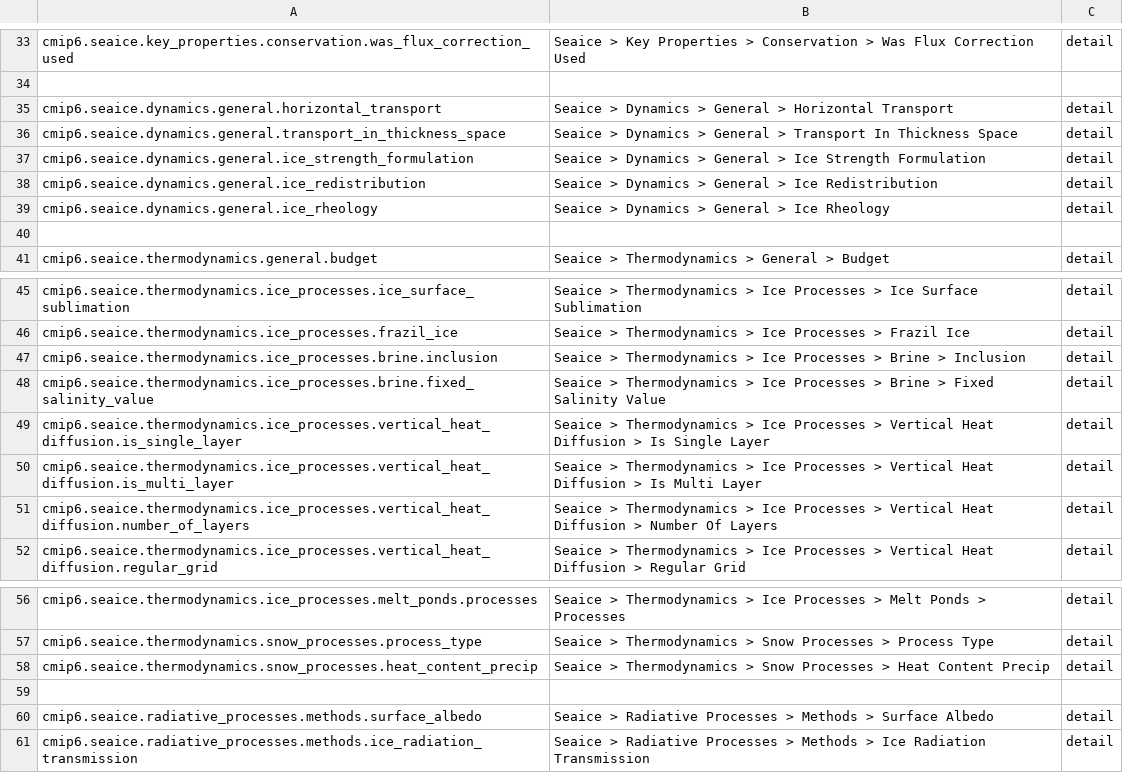
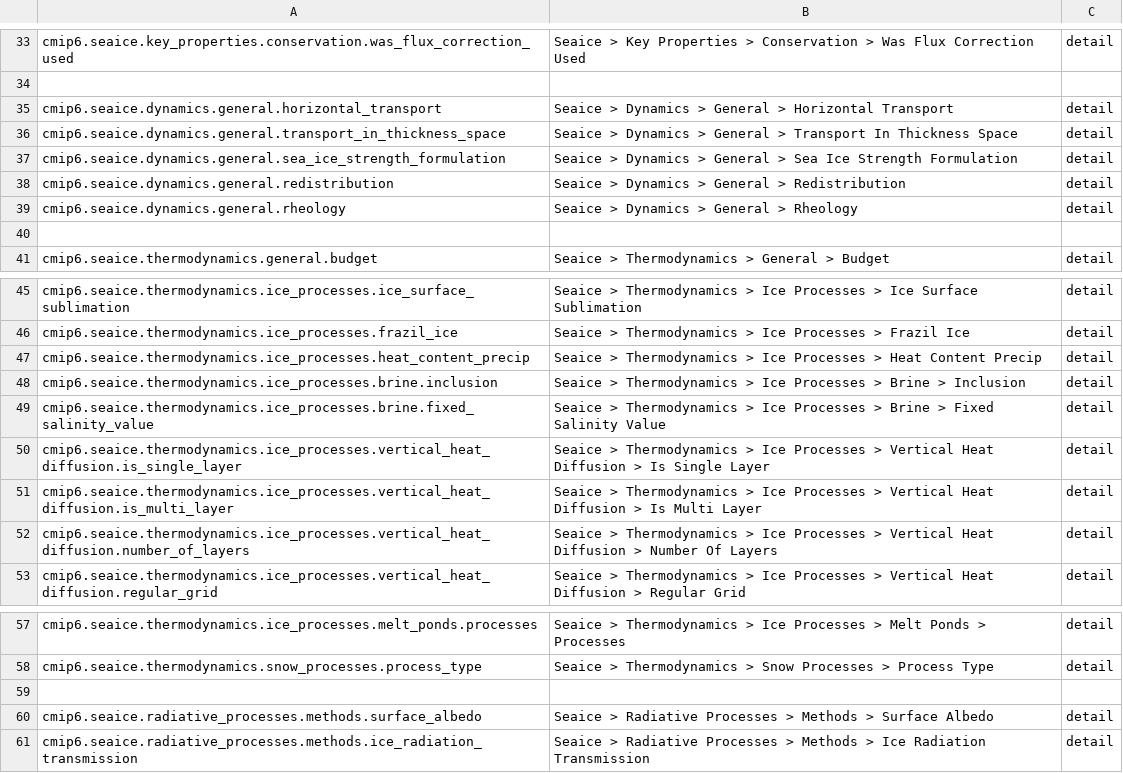
Before and after one commit to ES-DOC/cmip6-specializations-seaice, a CSV file: _seaice-ids-level-3.csv, drawn as a sheet; only a part is shown, gaps mark what is left out.

Commit message:
Refactoring and updates based on Jamie's comments and comparison with CMIP5

```diff
--- a/_seaice-ids-level-3.csv
+++ b/_seaice-ids-level-3.csv
@@ -36,5 +36,5 @@ cmip6.seaice.dynamics.general.horizontal_transport, Seaice > Dynamics > General
 cmip6.seaice.dynamics.general.transport_in_thickness_space, Seaice > Dynamics > General > Transport In Thickness Space, detail
-cmip6.seaice.dynamics.general.ice_strength_formulation, Seaice > Dynamics > General > Ice Strength Formulation, detail
-cmip6.seaice.dynamics.general.ice_redistribution, Seaice > Dynamics > General > Ice Redistribution, detail
-cmip6.seaice.dynamics.general.ice_rheology, Seaice > Dynamics > General > Ice Rheology, detail
+cmip6.seaice.dynamics.general.sea_ice_strength_formulation, Seaice > Dynamics > General > Sea Ice Strength Formulation, detail
+cmip6.seaice.dynamics.general.redistribution, Seaice > Dynamics > General > Redistribution, detail
+cmip6.seaice.dynamics.general.rheology, Seaice > Dynamics > General > Rheology, detail
 , ,
@@ -46,2 +46,3 @@ cmip6.seaice.thermodynamics.ice_processes.ice_surface_sublimation, Seaice > Ther
 cmip6.seaice.thermodynamics.ice_processes.frazil_ice, Seaice > Thermodynamics > Ice Processes > Frazil Ice, detail
+cmip6.seaice.thermodynamics.ice_processes.heat_content_precip, Seaice > Thermodynamics > Ice Processes > Heat Content Precip, detail
 cmip6.seaice.thermodynamics.ice_processes.brine.inclusion, Seaice > Thermodynamics > Ice Processes > Brine > Inclusion, detail
@@ -57,3 +58,2 @@ cmip6.seaice.thermodynamics.ice_processes.melt_ponds.processes, Seaice > Thermod
 cmip6.seaice.thermodynamics.snow_processes.process_type, Seaice > Thermodynamics > Snow Processes > Process Type, detail
-cmip6.seaice.thermodynamics.snow_processes.heat_content_precip, Seaice > Thermodynamics > Snow Processes > Heat Content Precip, detail
 , ,
```
Also changed, not shown: 3 other files.
